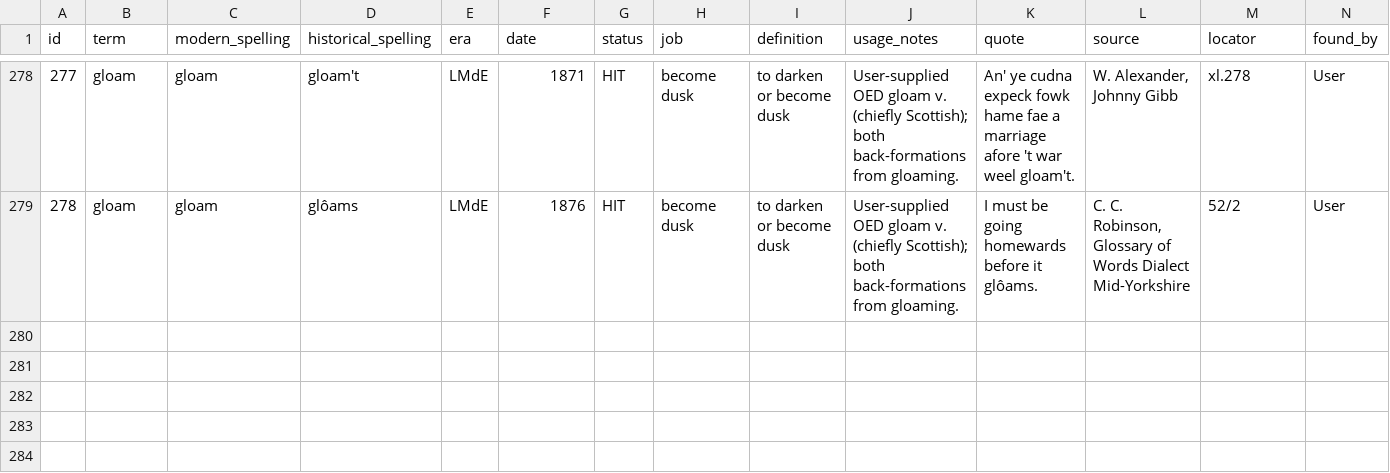
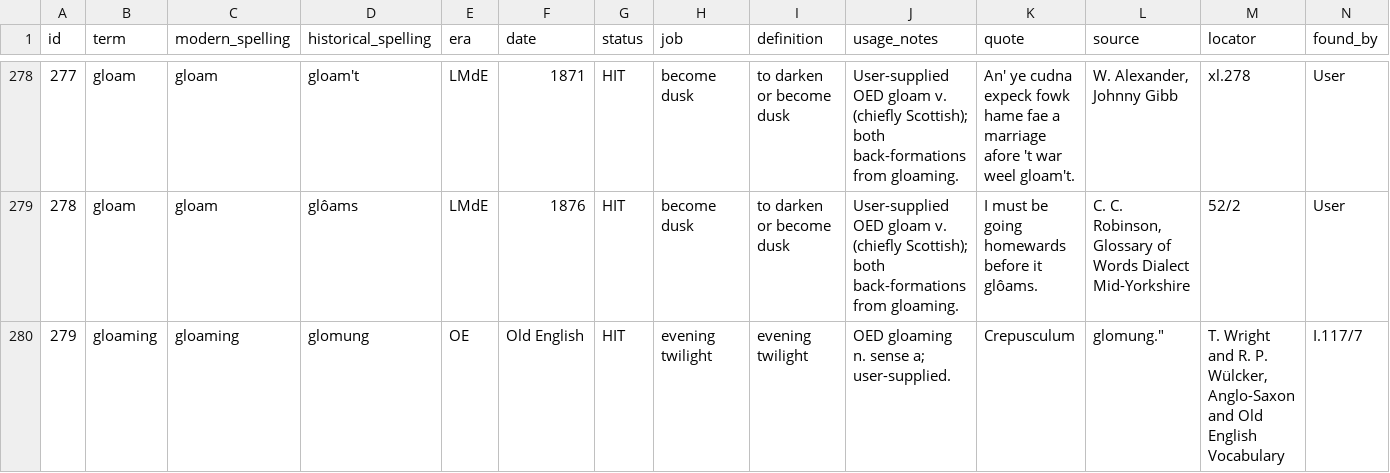
Before and after one commit to JTHensley/Oldish-Words-Study, a CSV file: entries.csv, drawn as a sheet; only a part is shown, gaps mark what is left out; rows hold the shown columns only; the diff names each change by its address in the sheet, - before the commit and + after, or states it on an @@ line.

Commit message:
Add earliest OED gloaming quotation

```diff
--- a/entries.csv
+++ b/entries.csv
+row 280: 279 | gloaming | gloaming | glomung | OE | Old English | HIT | evening twilight | evening twilight | OED gloaming n. sense a; user-supplied. | Crepusculum | glomung." | T. Wright and R. P. Wülcker, Anglo-Saxon and Old English Vocabulary | I.117/7
```
